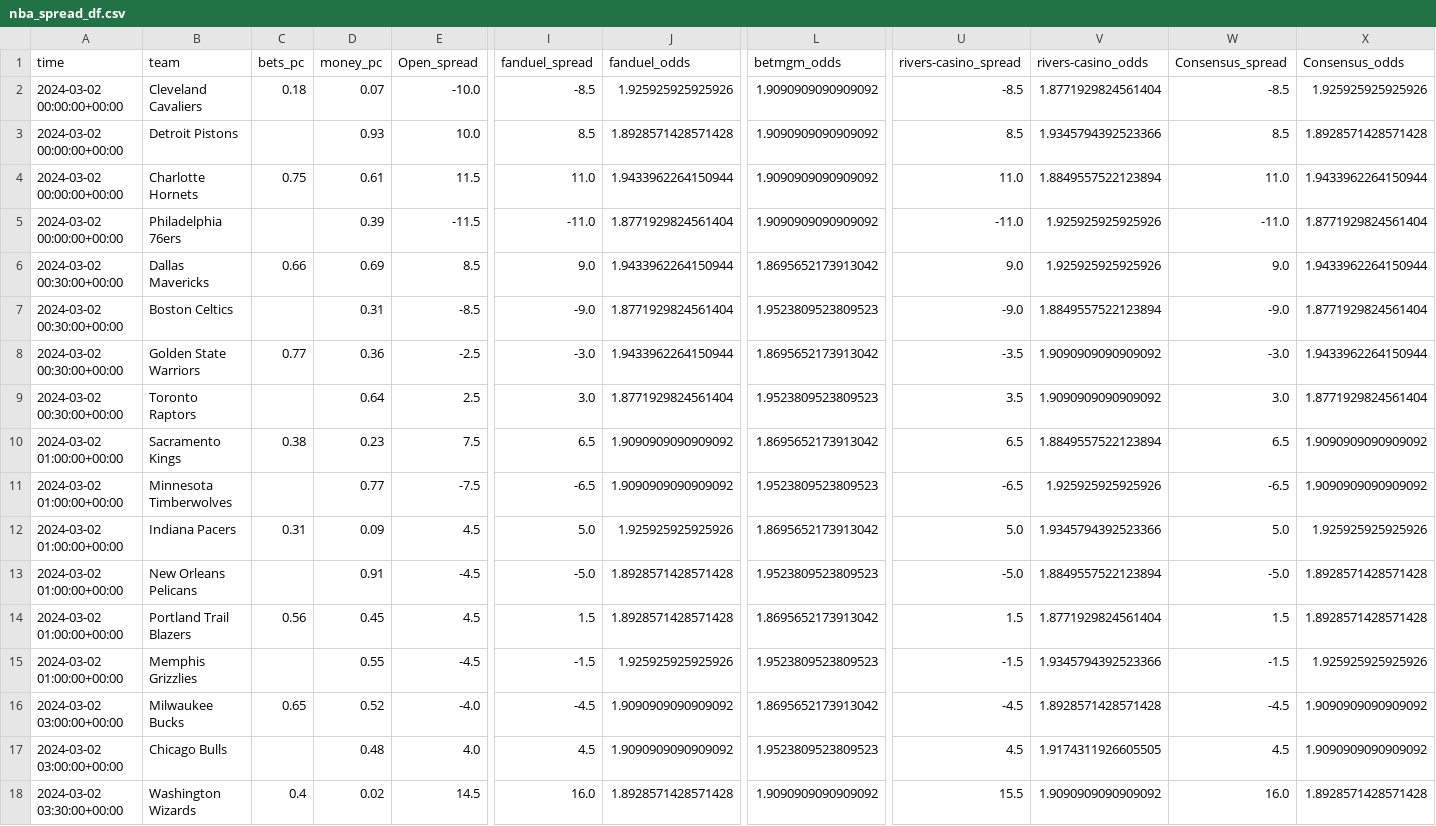
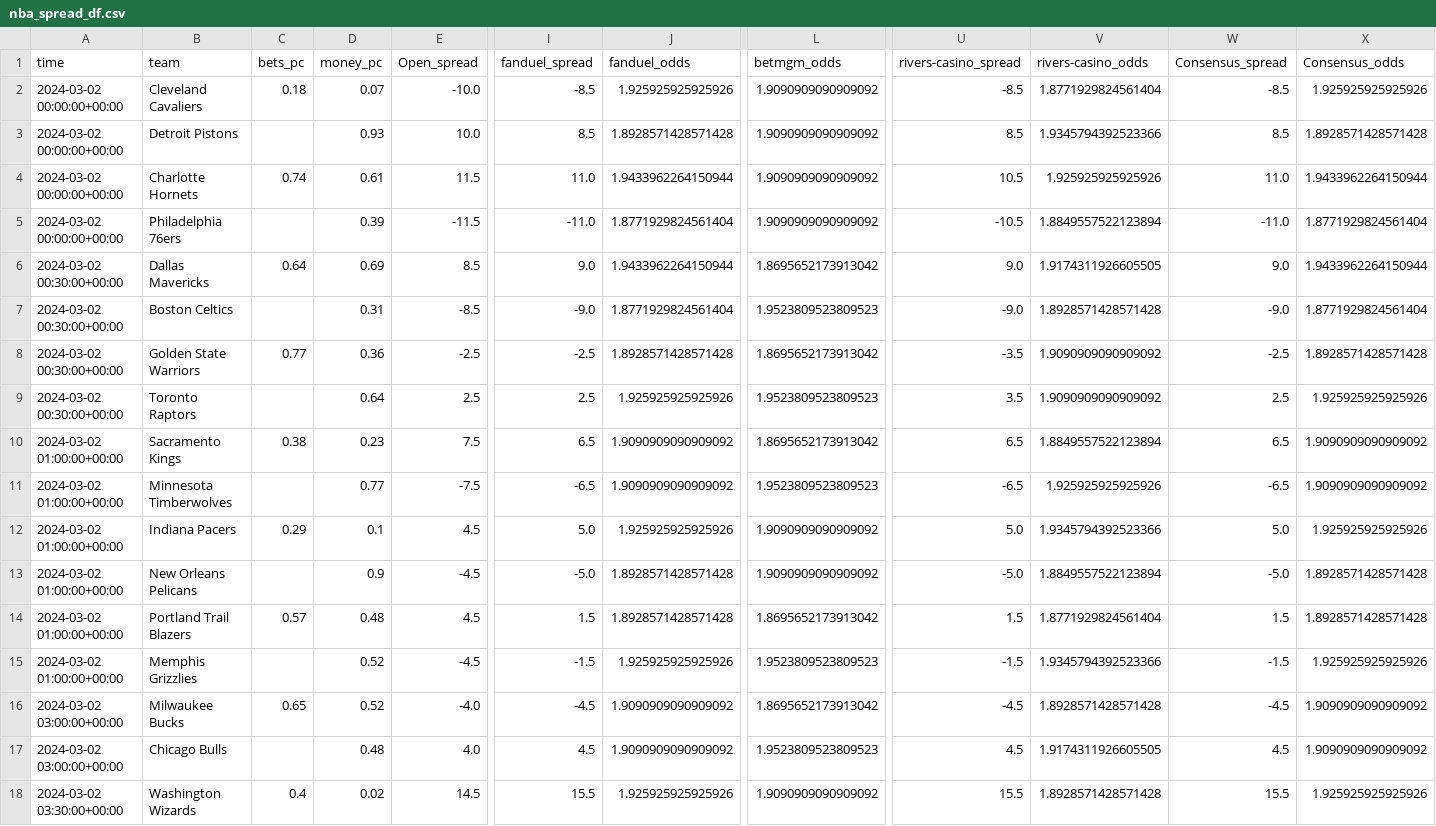
Before and after one commit to Donalcon/reverse_line_movement, a CSV file: nba_spread_df.csv, drawn as a sheet; only a part is shown, gaps mark what is left out; the diff covers the shown part only; the diff names each change by its address in the sheet, - before the commit and + after, or states it on an @@ line.

```diff
--- a/nba_spread_df.csv
+++ b/nba_spread_df.csv
-C4 (bets_pc): 0.75
+C4 (bets_pc): 0.74
-U4 (rivers-casino_spread): 11.0
+U4 (rivers-casino_spread): 10.5
-V4 (rivers-casino_odds): 1.8849557522123894
+V4 (rivers-casino_odds): 1.925925925925926
-U5 (rivers-casino_spread): -11.0
+U5 (rivers-casino_spread): -10.5
-V5 (rivers-casino_odds): 1.925925925925926
+V5 (rivers-casino_odds): 1.8849557522123894
-C6 (bets_pc): 0.66
+C6 (bets_pc): 0.64
-V6 (rivers-casino_odds): 1.925925925925926
+V6 (rivers-casino_odds): 1.9174311926605505
-V7 (rivers-casino_odds): 1.8849557522123894
+V7 (rivers-casino_odds): 1.8928571428571428
-I8 (fanduel_spread): -3.0
+I8 (fanduel_spread): -2.5
-J8 (fanduel_odds): 1.9433962264150944
+J8 (fanduel_odds): 1.8928571428571428
-W8 (Consensus_spread): -3.0
+W8 (Consensus_spread): -2.5
-X8 (Consensus_odds): 1.9433962264150944
+X8 (Consensus_odds): 1.8928571428571428
-I9 (fanduel_spread): 3.0
+I9 (fanduel_spread): 2.5
-J9 (fanduel_odds): 1.8771929824561404
+J9 (fanduel_odds): 1.925925925925926
-W9 (Consensus_spread): 3.0
+W9 (Consensus_spread): 2.5
-X9 (Consensus_odds): 1.8771929824561404
+X9 (Consensus_odds): 1.925925925925926
-C12 (bets_pc): 0.31
+C12 (bets_pc): 0.29
-D12 (money_pc): 0.09
+D12 (money_pc): 0.1
-L12 (betmgm_odds): 1.8695652173913042
+L12 (betmgm_odds): 1.9090909090909092
-D13 (money_pc): 0.91
+D13 (money_pc): 0.9
-L13 (betmgm_odds): 1.9523809523809523
+L13 (betmgm_odds): 1.9090909090909092
-C14 (bets_pc): 0.56
+C14 (bets_pc): 0.57
-D14 (money_pc): 0.45
+D14 (money_pc): 0.48
-D15 (money_pc): 0.55
+D15 (money_pc): 0.52
-I18 (fanduel_spread): 16.0
+I18 (fanduel_spread): 15.5
-J18 (fanduel_odds): 1.8928571428571428
+J18 (fanduel_odds): 1.925925925925926
-V18 (rivers-casino_odds): 1.9090909090909092
+V18 (rivers-casino_odds): 1.8928571428571428
-W18 (Consensus_spread): 16.0
+W18 (Consensus_spread): 15.5
-X18 (Consensus_odds): 1.8928571428571428
+X18 (Consensus_odds): 1.925925925925926
```
Also changed, not shown: 5 edited cells elsewhere in this file, nba_total_df.csv.
